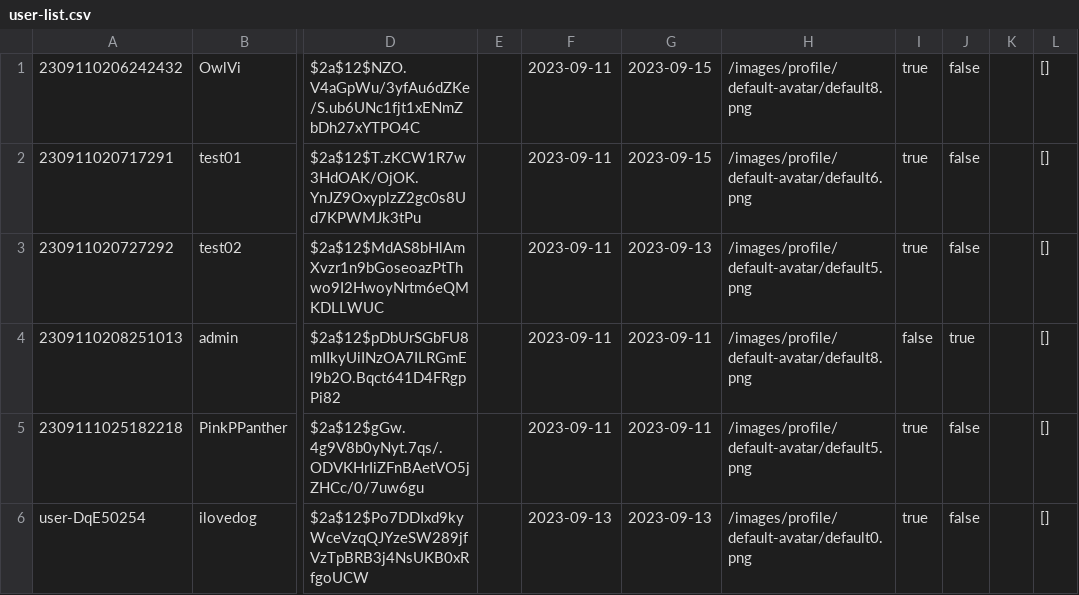
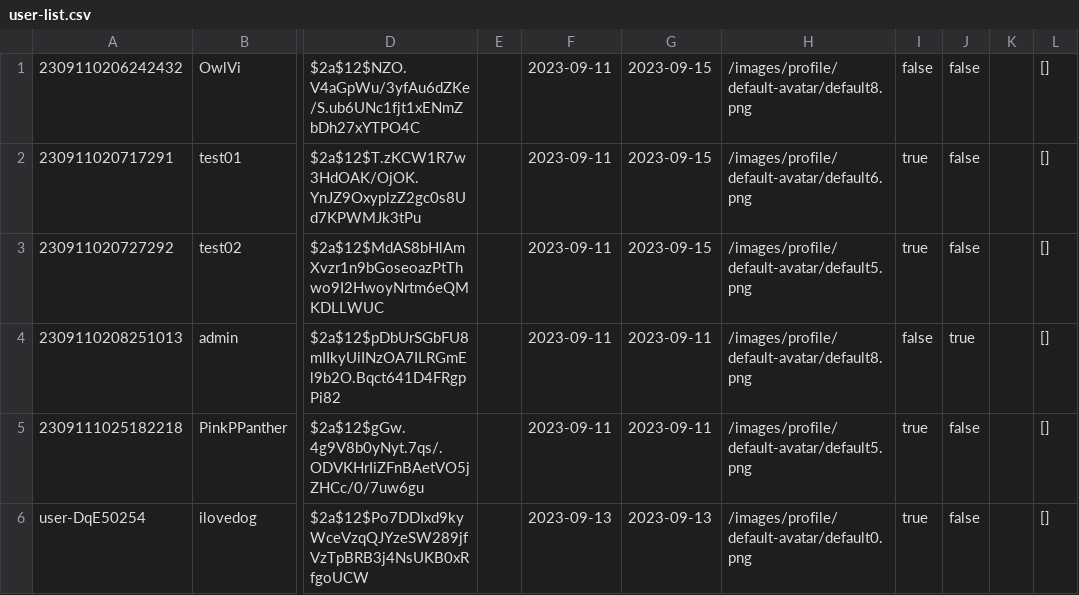
Before and after one commit to Homiez09/plasom-reunion, a CSV file: data/user-list.csv, drawn as a sheet; only a part is shown, gaps mark what is left out; the diff names each change by its address in the sheet, - before the commit and + after, or states it on an @@ line.

```diff
--- a/data/user-list.csv
+++ b/data/user-list.csv
-I1: true
+I1: false
-G3: 2023-09-13
+G3: 2023-09-15
```
Also changed, not shown: data/event-list.csv, 11 other files.
